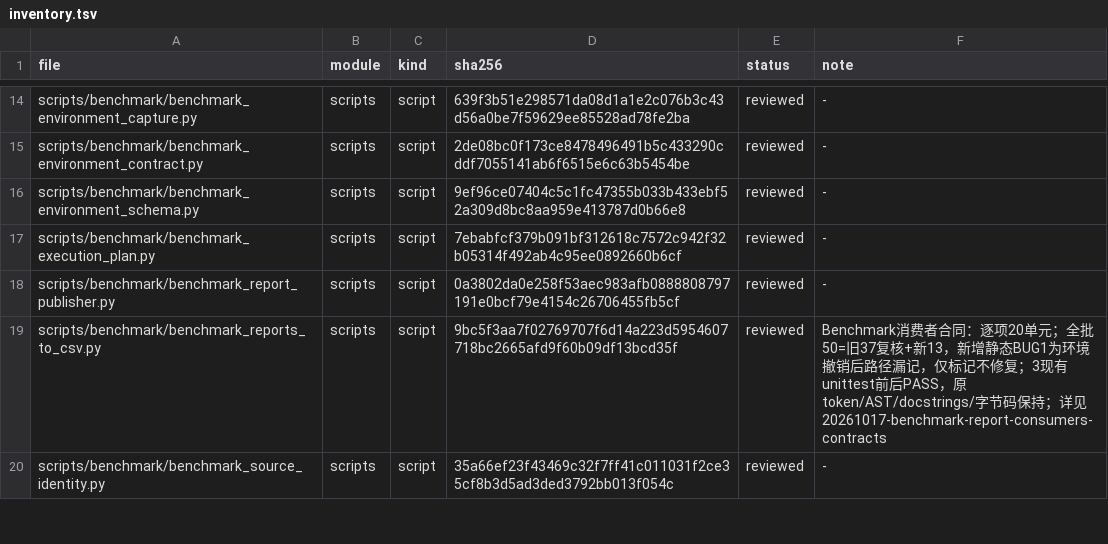
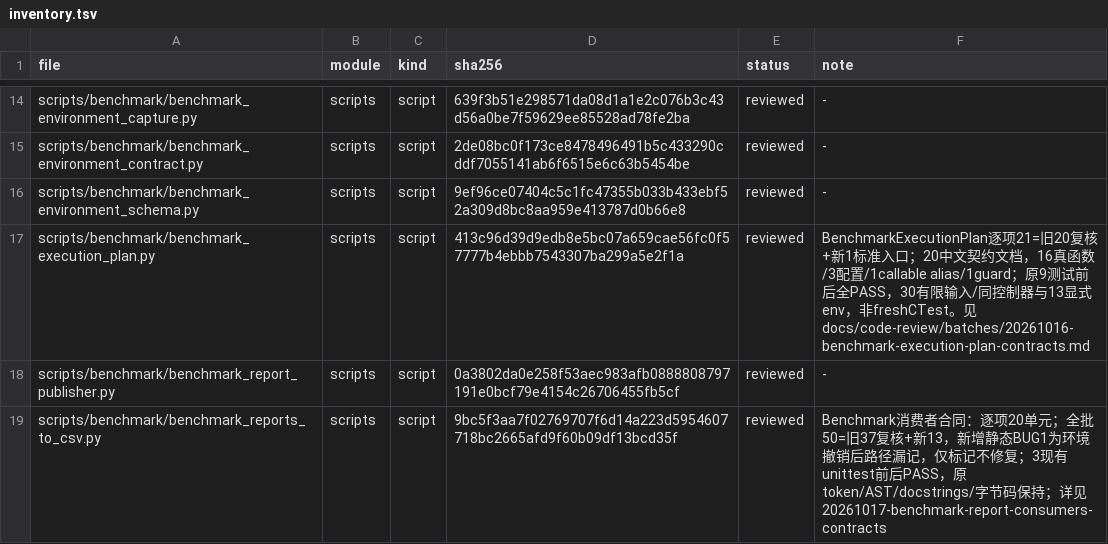
Before and after one commit to He-Jiahui/zr_vm, a TSV file: docs/code-review/inventory.tsv, drawn as a sheet; only a part is shown, gaps mark what is left out; the shorter side is filled out with more unchanged rows.

Commit message:
docs: review benchmark execution plan contracts

```diff
--- a/docs/code-review/inventory.tsv
+++ b/docs/code-review/inventory.tsv
@@ -16,3 +16,3 @@ scripts/benchmark/benchmark_environment_contract.py	scripts	script	2de08bc0f173c
 scripts/benchmark/benchmark_environment_schema.py	scripts	script	9ef96ce07404c5c1fc47355b033b433ebf52a309d8bc8aa959e413787d0b66e8	reviewed	-
-scripts/benchmark/benchmark_execution_plan.py	scripts	script	7ebabfcf379b091bf312618c7572c942f32b05314f492ab4c95ee0892660b6cf	reviewed	-
+scripts/benchmark/benchmark_execution_plan.py	scripts	script	413c96d39d9edb8e5bc07a659cae56fc0f57777b4ebbb7543307ba299a5e2f1a	reviewed	BenchmarkExecutionPlan逐项21=旧20复核+新1标准入口；20中文契约文档，16真函数/3配置/1callable alias/1guard；原9测试前后全PASS，30有限输入/同控制器与13显式env，非freshCTest。见docs/code-review/batches/20261016-benchmark-execution-plan-contracts.md
 scripts/benchmark/benchmark_report_publisher.py	scripts	script	0a3802da0e258f53aec983afb0888808797191e0bcf79e4154c26706455fb5cf	reviewed	-
```
Also changed, not shown: 2 other files.
